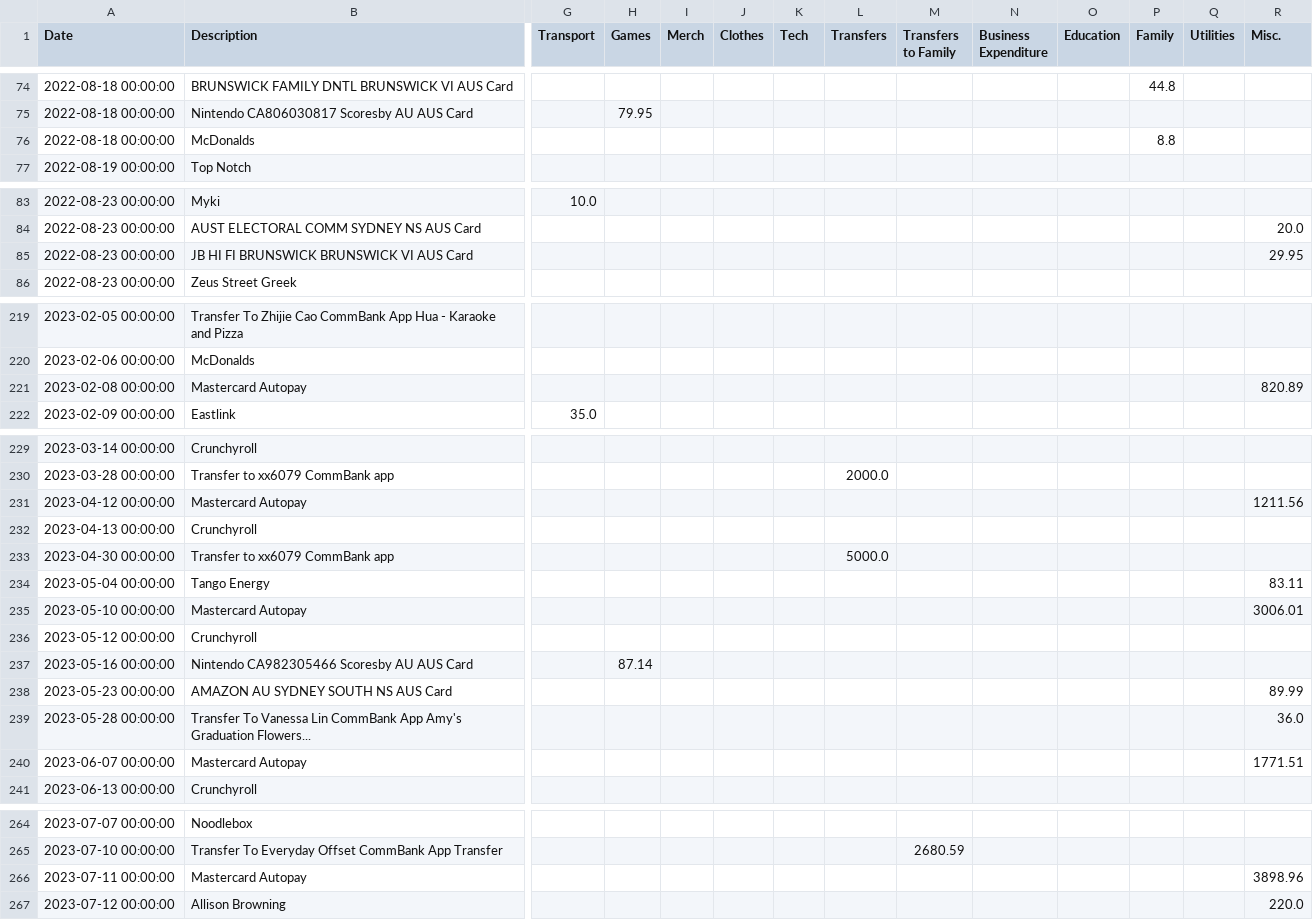
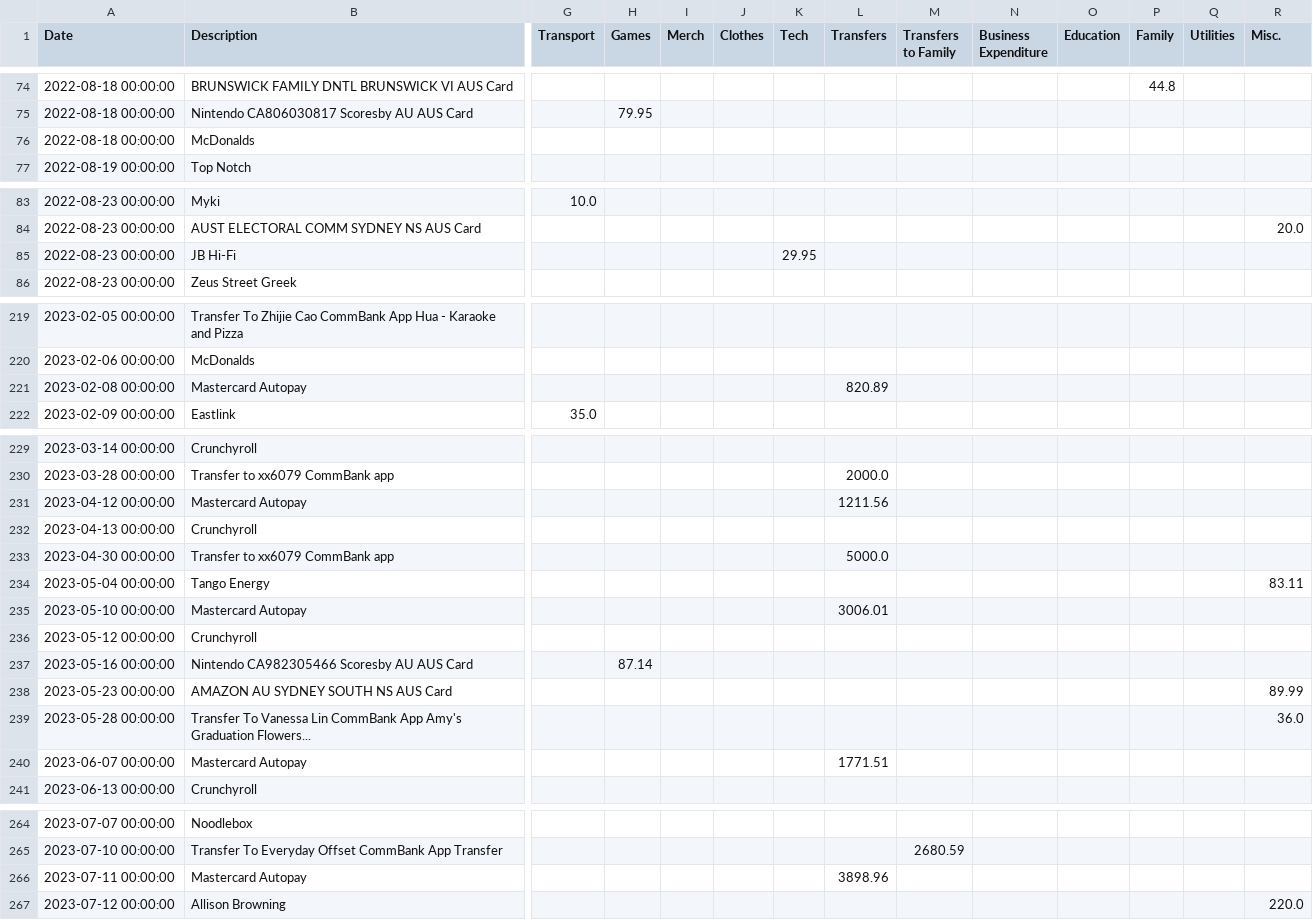
Before and after one commit to HuaChenLi/AuditCodes, a CSV file: My_Audit_2022/Expenditure.csv, drawn as a sheet; only a part is shown, gaps mark what is left out; removed rows and columns are numbered as before the commit, all else as after; rows hold the shown columns only; the diff names each change by its address in the sheet, - before the commit and + after, or states it on an @@ line.

```diff
--- a/My_Audit_2022/Expenditure.csv
+++ b/My_Audit_2022/Expenditure.csv
-P76 (Family): 8.8
+P76 (Family): (empty)
-row 85: 2022-08-23 00:00:00 | JB HI FI BRUNSWICK BRUNSWICK VI AUS Card |  |  |  |  |  |  |  |  |  |  |  | 29.95
+row 85: 2022-08-23 00:00:00 | JB Hi-Fi |  |  |  |  | 29.95
-L221 (Transfers): (empty)
+L221 (Transfers): 820.89
-R221 (Misc.): 820.89
+R221 (Misc.): (empty)
-L231 (Transfers): (empty)
+L231 (Transfers): 1211.56
-R231 (Misc.): 1211.56
+R231 (Misc.): (empty)
-L235 (Transfers): (empty)
+L235 (Transfers): 3006.01
-R235 (Misc.): 3006.01
+R235 (Misc.): (empty)
-L240 (Transfers): (empty)
+L240 (Transfers): 1771.51
-R240 (Misc.): 1771.51
+R240 (Misc.): (empty)
-L266 (Transfers): (empty)
+L266 (Transfers): 3898.96
-R266 (Misc.): 3898.96
+R266 (Misc.): (empty)
```
Also changed, not shown: 4 other files.
